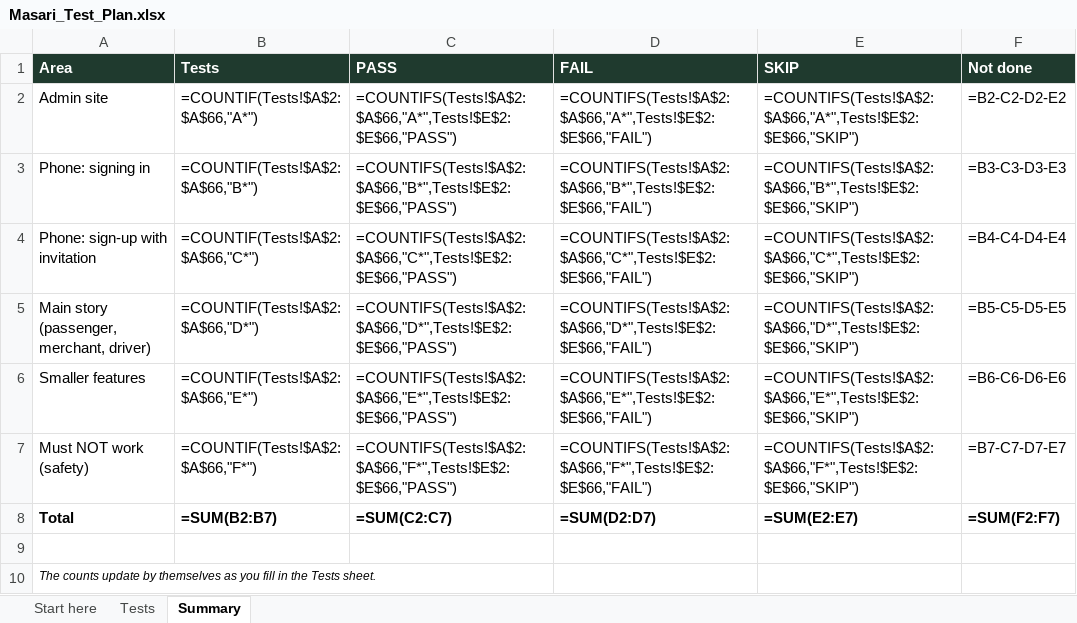
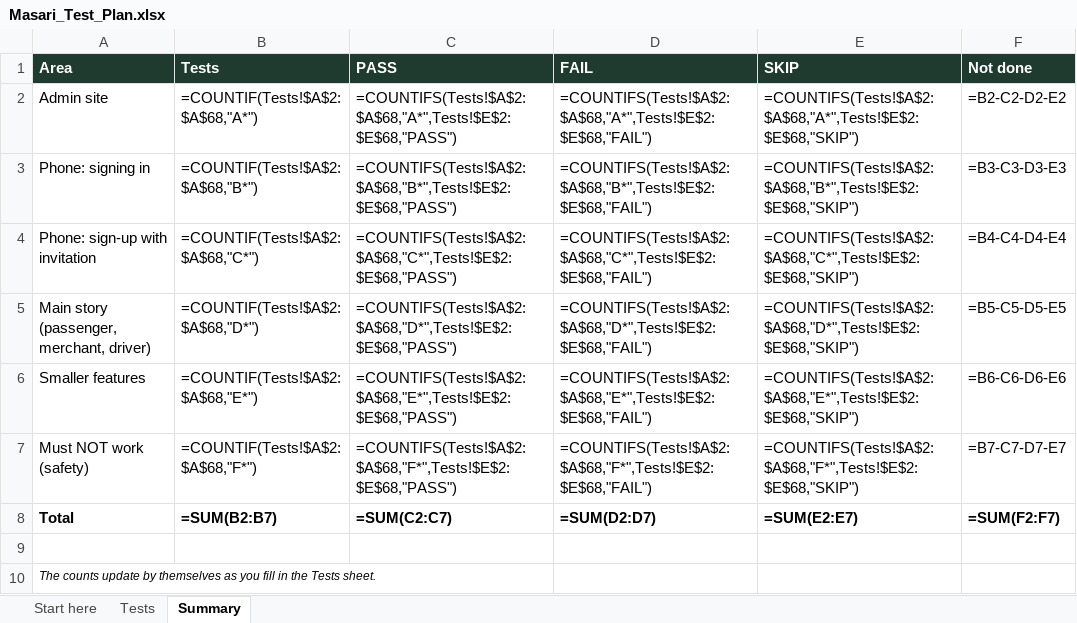
Before and after one commit to bashartomeza/Masari, an Excel workbook: docs/demo/Masari_Test_Plan.xlsx, sheet Summary, drawn as a sheet; values as stored, in another font and other column widths than the file's, no borders; formulas without a stored value are shown as written; the diff names each change by its address in the sheet, - before the commit and + after, or states it on an @@ line.

```diff
--- a/docs/demo/Masari_Test_Plan.xlsx (sheet Summary)
+++ b/docs/demo/Masari_Test_Plan.xlsx (sheet Summary)
-B2 (Tests): =COUNTIF(Tests!$A$2:$A$66,"A*")
+B2 (Tests): =COUNTIF(Tests!$A$2:$A$68,"A*")
-C2 (PASS): =COUNTIFS(Tests!$A$2:$A$66,"A*",Tests!$E$2:$E$66,"PASS")
+C2 (PASS): =COUNTIFS(Tests!$A$2:$A$68,"A*",Tests!$E$2:$E$68,"PASS")
-D2 (FAIL): =COUNTIFS(Tests!$A$2:$A$66,"A*",Tests!$E$2:$E$66,"FAIL")
+D2 (FAIL): =COUNTIFS(Tests!$A$2:$A$68,"A*",Tests!$E$2:$E$68,"FAIL")
-E2 (SKIP): =COUNTIFS(Tests!$A$2:$A$66,"A*",Tests!$E$2:$E$66,"SKIP")
+E2 (SKIP): =COUNTIFS(Tests!$A$2:$A$68,"A*",Tests!$E$2:$E$68,"SKIP")
-B3 (Tests): =COUNTIF(Tests!$A$2:$A$66,"B*")
+B3 (Tests): =COUNTIF(Tests!$A$2:$A$68,"B*")
-C3 (PASS): =COUNTIFS(Tests!$A$2:$A$66,"B*",Tests!$E$2:$E$66,"PASS")
+C3 (PASS): =COUNTIFS(Tests!$A$2:$A$68,"B*",Tests!$E$2:$E$68,"PASS")
-D3 (FAIL): =COUNTIFS(Tests!$A$2:$A$66,"B*",Tests!$E$2:$E$66,"FAIL")
+D3 (FAIL): =COUNTIFS(Tests!$A$2:$A$68,"B*",Tests!$E$2:$E$68,"FAIL")
-E3 (SKIP): =COUNTIFS(Tests!$A$2:$A$66,"B*",Tests!$E$2:$E$66,"SKIP")
+E3 (SKIP): =COUNTIFS(Tests!$A$2:$A$68,"B*",Tests!$E$2:$E$68,"SKIP")
-B4 (Tests): =COUNTIF(Tests!$A$2:$A$66,"C*")
+B4 (Tests): =COUNTIF(Tests!$A$2:$A$68,"C*")
-C4 (PASS): =COUNTIFS(Tests!$A$2:$A$66,"C*",Tests!$E$2:$E$66,"PASS")
+C4 (PASS): =COUNTIFS(Tests!$A$2:$A$68,"C*",Tests!$E$2:$E$68,"PASS")
-D4 (FAIL): =COUNTIFS(Tests!$A$2:$A$66,"C*",Tests!$E$2:$E$66,"FAIL")
+D4 (FAIL): =COUNTIFS(Tests!$A$2:$A$68,"C*",Tests!$E$2:$E$68,"FAIL")
-E4 (SKIP): =COUNTIFS(Tests!$A$2:$A$66,"C*",Tests!$E$2:$E$66,"SKIP")
+E4 (SKIP): =COUNTIFS(Tests!$A$2:$A$68,"C*",Tests!$E$2:$E$68,"SKIP")
-B5 (Tests): =COUNTIF(Tests!$A$2:$A$66,"D*")
+B5 (Tests): =COUNTIF(Tests!$A$2:$A$68,"D*")
-C5 (PASS): =COUNTIFS(Tests!$A$2:$A$66,"D*",Tests!$E$2:$E$66,"PASS")
+C5 (PASS): =COUNTIFS(Tests!$A$2:$A$68,"D*",Tests!$E$2:$E$68,"PASS")
-D5 (FAIL): =COUNTIFS(Tests!$A$2:$A$66,"D*",Tests!$E$2:$E$66,"FAIL")
+D5 (FAIL): =COUNTIFS(Tests!$A$2:$A$68,"D*",Tests!$E$2:$E$68,"FAIL")
-E5 (SKIP): =COUNTIFS(Tests!$A$2:$A$66,"D*",Tests!$E$2:$E$66,"SKIP")
+E5 (SKIP): =COUNTIFS(Tests!$A$2:$A$68,"D*",Tests!$E$2:$E$68,"SKIP")
-B6 (Tests): =COUNTIF(Tests!$A$2:$A$66,"E*")
+B6 (Tests): =COUNTIF(Tests!$A$2:$A$68,"E*")
-C6 (PASS): =COUNTIFS(Tests!$A$2:$A$66,"E*",Tests!$E$2:$E$66,"PASS")
+C6 (PASS): =COUNTIFS(Tests!$A$2:$A$68,"E*",Tests!$E$2:$E$68,"PASS")
-D6 (FAIL): =COUNTIFS(Tests!$A$2:$A$66,"E*",Tests!$E$2:$E$66,"FAIL")
+D6 (FAIL): =COUNTIFS(Tests!$A$2:$A$68,"E*",Tests!$E$2:$E$68,"FAIL")
-E6 (SKIP): =COUNTIFS(Tests!$A$2:$A$66,"E*",Tests!$E$2:$E$66,"SKIP")
+E6 (SKIP): =COUNTIFS(Tests!$A$2:$A$68,"E*",Tests!$E$2:$E$68,"SKIP")
-B7 (Tests): =COUNTIF(Tests!$A$2:$A$66,"F*")
+B7 (Tests): =COUNTIF(Tests!$A$2:$A$68,"F*")
-C7 (PASS): =COUNTIFS(Tests!$A$2:$A$66,"F*",Tests!$E$2:$E$66,"PASS")
+C7 (PASS): =COUNTIFS(Tests!$A$2:$A$68,"F*",Tests!$E$2:$E$68,"PASS")
-D7 (FAIL): =COUNTIFS(Tests!$A$2:$A$66,"F*",Tests!$E$2:$E$66,"FAIL")
+D7 (FAIL): =COUNTIFS(Tests!$A$2:$A$68,"F*",Tests!$E$2:$E$68,"FAIL")
-E7 (SKIP): =COUNTIFS(Tests!$A$2:$A$66,"F*",Tests!$E$2:$E$66,"SKIP")
+E7 (SKIP): =COUNTIFS(Tests!$A$2:$A$68,"F*",Tests!$E$2:$E$68,"SKIP")
```
Also changed, not shown: sheet Tests, sheet Start here, docs/demo/Masari_Test_Results.xlsx, 3 other files.
